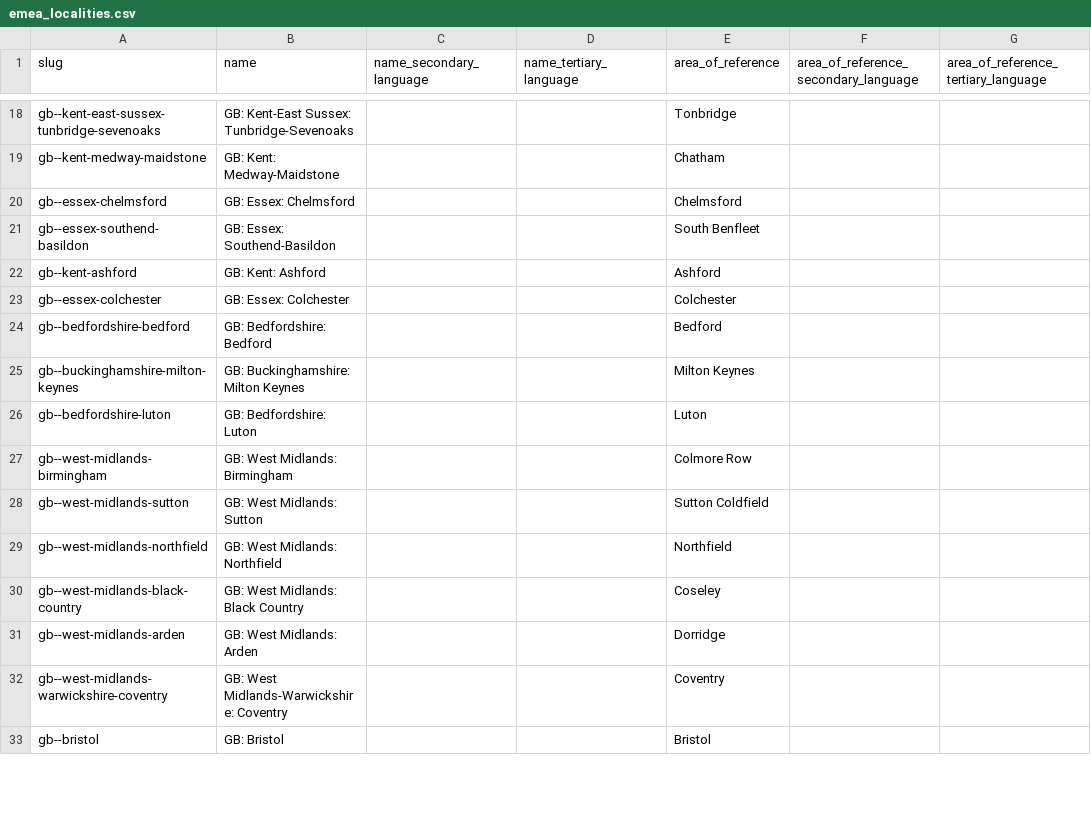
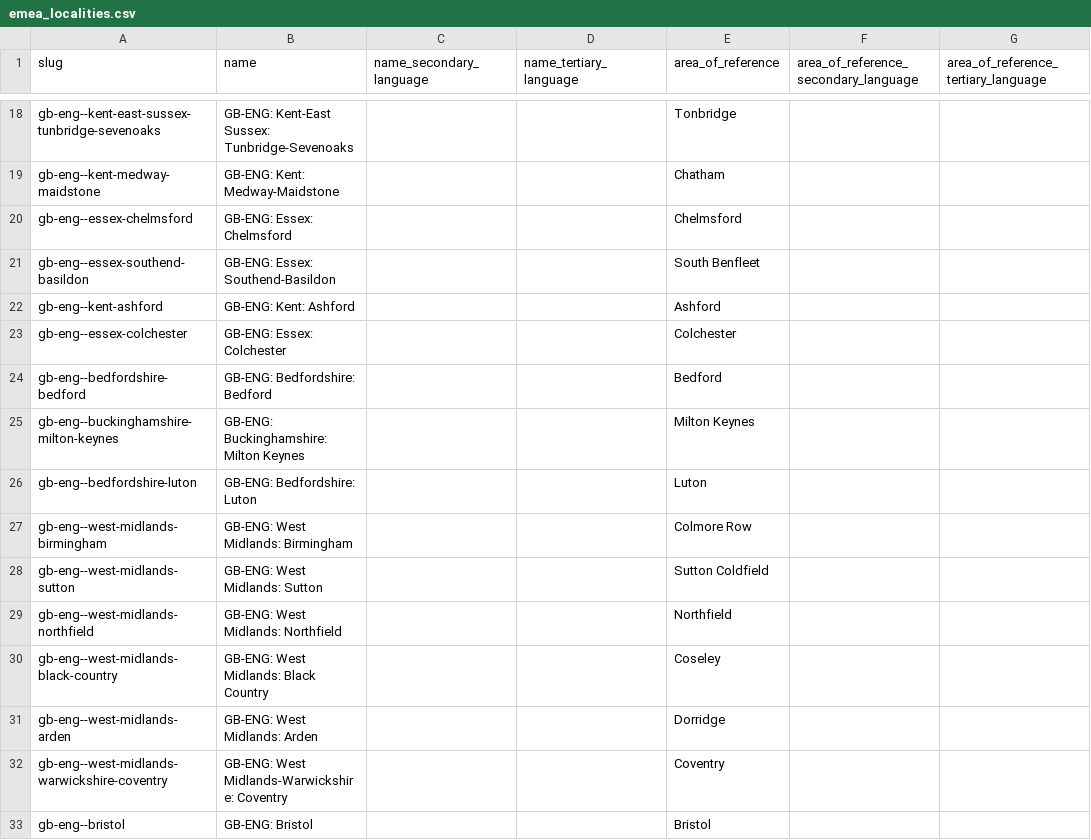
Before and after one commit to Jaza/world-locality-transit-graph, a CSV file: csv/emea_localities.csv, drawn as a sheet; only a part is shown, gaps mark what is left out; the diff covers the shown part only; the diff names each change by its address in the sheet, - before the commit and + after, or states it on an @@ line.

```diff
--- a/csv/emea_localities.csv
+++ b/csv/emea_localities.csv
-A18 (slug): gb--kent-east-sussex-tunbridge-sevenoaks
+A18 (slug): gb-eng--kent-east-sussex-tunbridge-sevenoaks
-B18 (name): GB: Kent-East Sussex: Tunbridge-Sevenoaks
+B18 (name): GB-ENG: Kent-East Sussex: Tunbridge-Sevenoaks
-A19 (slug): gb--kent-medway-maidstone
+A19 (slug): gb-eng--kent-medway-maidstone
-B19 (name): GB: Kent: Medway-Maidstone
+B19 (name): GB-ENG: Kent: Medway-Maidstone
-A20 (slug): gb--essex-chelmsford
+A20 (slug): gb-eng--essex-chelmsford
-B20 (name): GB: Essex: Chelmsford
+B20 (name): GB-ENG: Essex: Chelmsford
-A21 (slug): gb--essex-southend-basildon
+A21 (slug): gb-eng--essex-southend-basildon
-B21 (name): GB: Essex: Southend-Basildon
+B21 (name): GB-ENG: Essex: Southend-Basildon
-A22 (slug): gb--kent-ashford
+A22 (slug): gb-eng--kent-ashford
-B22 (name): GB: Kent: Ashford
+B22 (name): GB-ENG: Kent: Ashford
-A23 (slug): gb--essex-colchester
+A23 (slug): gb-eng--essex-colchester
-B23 (name): GB: Essex: Colchester
+B23 (name): GB-ENG: Essex: Colchester
-A24 (slug): gb--bedfordshire-bedford
+A24 (slug): gb-eng--bedfordshire-bedford
-B24 (name): GB: Bedfordshire: Bedford
+B24 (name): GB-ENG: Bedfordshire: Bedford
-A25 (slug): gb--buckinghamshire-milton-keynes
+A25 (slug): gb-eng--buckinghamshire-milton-keynes
-B25 (name): GB: Buckinghamshire: Milton Keynes
+B25 (name): GB-ENG: Buckinghamshire: Milton Keynes
-A26 (slug): gb--bedfordshire-luton
+A26 (slug): gb-eng--bedfordshire-luton
-B26 (name): GB: Bedfordshire: Luton
+B26 (name): GB-ENG: Bedfordshire: Luton
-A27 (slug): gb--west-midlands-birmingham
+A27 (slug): gb-eng--west-midlands-birmingham
-B27 (name): GB: West Midlands: Birmingham
+B27 (name): GB-ENG: West Midlands: Birmingham
-A28 (slug): gb--west-midlands-sutton
+A28 (slug): gb-eng--west-midlands-sutton
-B28 (name): GB: West Midlands: Sutton
+B28 (name): GB-ENG: West Midlands: Sutton
-A29 (slug): gb--west-midlands-northfield
+A29 (slug): gb-eng--west-midlands-northfield
-B29 (name): GB: West Midlands: Northfield
+B29 (name): GB-ENG: West Midlands: Northfield
-A30 (slug): gb--west-midlands-black-country
+A30 (slug): gb-eng--west-midlands-black-country
-B30 (name): GB: West Midlands: Black Country
+B30 (name): GB-ENG: West Midlands: Black Country
-A31 (slug): gb--west-midlands-arden
+A31 (slug): gb-eng--west-midlands-arden
-B31 (name): GB: West Midlands: Arden
+B31 (name): GB-ENG: West Midlands: Arden
-A32 (slug): gb--west-midlands-warwickshire-coventry
+A32 (slug): gb-eng--west-midlands-warwickshire-coventry
-B32 (name): GB: West Midlands-Warwickshire: Coventry
+B32 (name): GB-ENG: West Midlands-Warwickshire: Coventry
-A33 (slug): gb--bristol
+A33 (slug): gb-eng--bristol
-B33 (name): GB: Bristol
+B33 (name): GB-ENG: Bristol
```
Also changed, not shown: 157 edited cells elsewhere in this file, csv/emea_localities_transit_times.csv, csv/north_america_localities_transit_times.csv, 1 other file.
